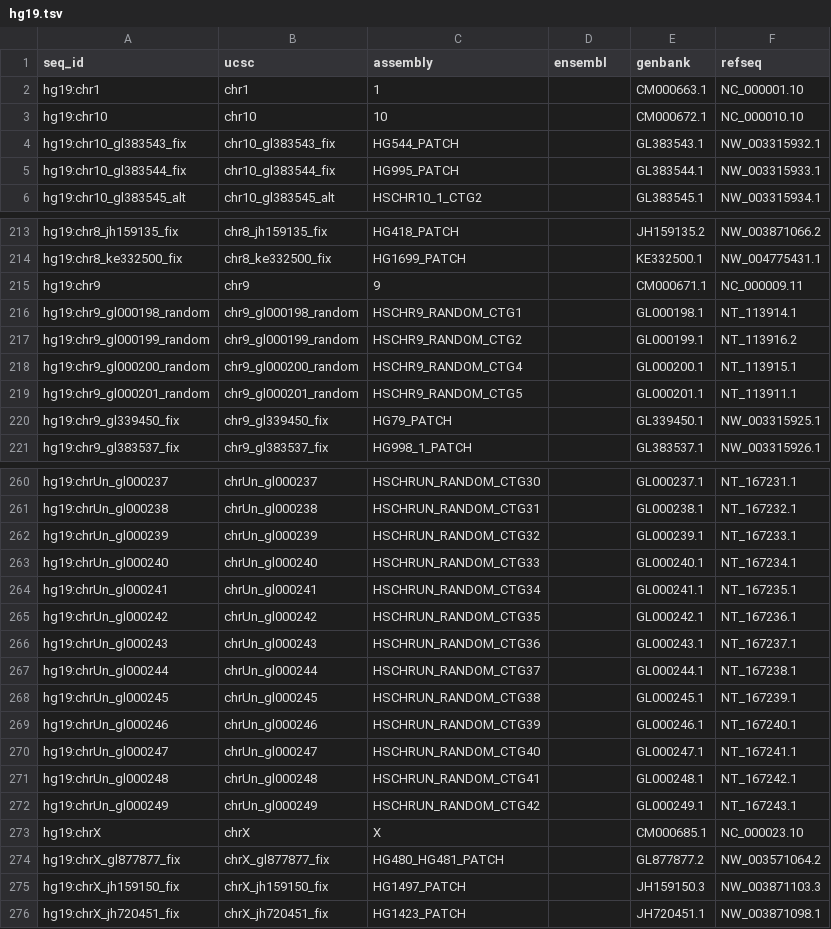
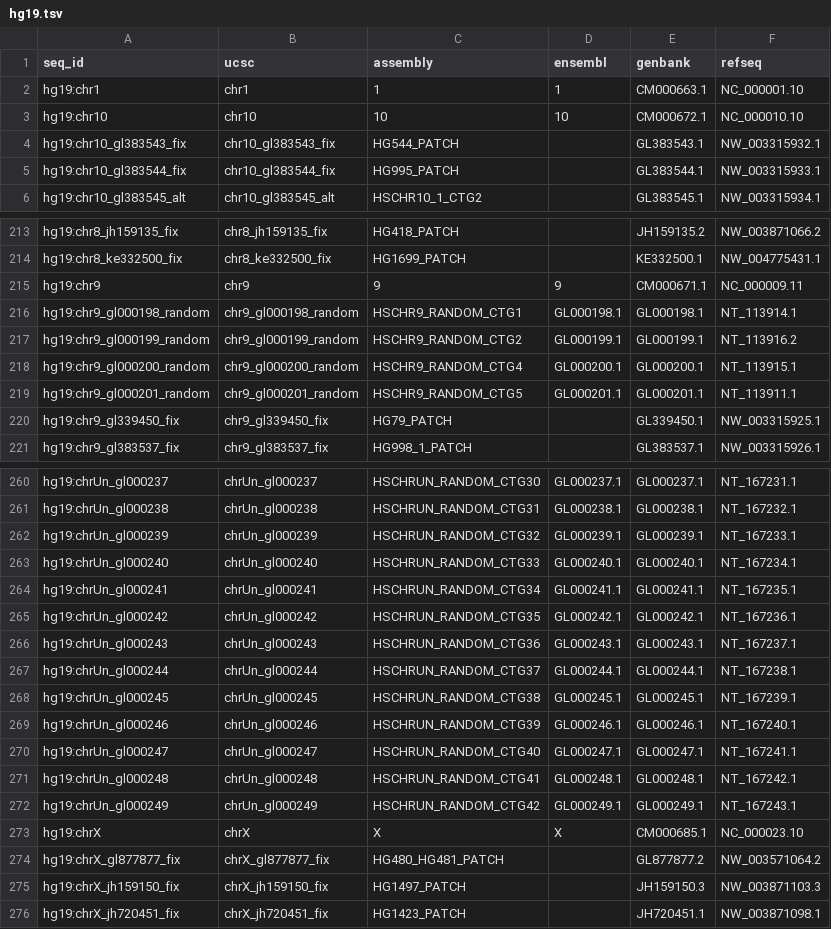
Before and after one commit to pyrevo/annotater, a TSV file: streamlit_app/core/chrom_registry/data/hg19.tsv, drawn as a sheet; only a part is shown, gaps mark what is left out; the diff covers the shown part only; the diff names each change by its address in the sheet, - before the commit and + after, or states it on an @@ line.

Commit message:
Add evidence-backed Ensembl aliases for hg19
Pin Ensembl GRCh37 release 116 core-database tables (SHA-256) and a derived
evidence file. A top-level Ensembl region adds its name as the ensembl alias
of the single hg19 record whose GenBank or RefSeq accession equals the
region's INSDC or RefSeq synonym exactly. Accession contradictions,
ambiguous or missing matches, existing upstream ensembl aliases and
unacknowledged UCSC-name disagreements are build errors. 84 records gain an
alias; hg19 chrM gains none, chrMT gains MT. No assembly alias is copied
and the runtime and GRCh38 data are unchanged.

```diff
--- a/streamlit_app/core/chrom_registry/data/hg19.tsv
+++ b/streamlit_app/core/chrom_registry/data/hg19.tsv
-D2 (ensembl): (empty)
+D2 (ensembl): 1
-D3 (ensembl): (empty)
+D3 (ensembl): 10
-D215 (ensembl): (empty)
+D215 (ensembl): 9
-D216 (ensembl): (empty)
+D216 (ensembl): GL000198.1
-D217 (ensembl): (empty)
+D217 (ensembl): GL000199.1
-D218 (ensembl): (empty)
+D218 (ensembl): GL000200.1
-D219 (ensembl): (empty)
+D219 (ensembl): GL000201.1
-D260 (ensembl): (empty)
+D260 (ensembl): GL000237.1
-D261 (ensembl): (empty)
+D261 (ensembl): GL000238.1
-D262 (ensembl): (empty)
+D262 (ensembl): GL000239.1
-D263 (ensembl): (empty)
+D263 (ensembl): GL000240.1
-D264 (ensembl): (empty)
+D264 (ensembl): GL000241.1
-D265 (ensembl): (empty)
+D265 (ensembl): GL000242.1
-D266 (ensembl): (empty)
+D266 (ensembl): GL000243.1
-D267 (ensembl): (empty)
+D267 (ensembl): GL000244.1
-D268 (ensembl): (empty)
+D268 (ensembl): GL000245.1
-D269 (ensembl): (empty)
+D269 (ensembl): GL000246.1
-D270 (ensembl): (empty)
+D270 (ensembl): GL000247.1
-D271 (ensembl): (empty)
+D271 (ensembl): GL000248.1
-D272 (ensembl): (empty)
+D272 (ensembl): GL000249.1
-D273 (ensembl): (empty)
+D273 (ensembl): X
```
Also changed, not shown: 63 edited cells elsewhere in this file, 9 other files.
